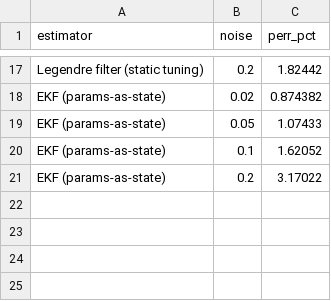
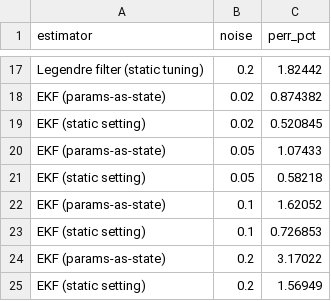
Before and after one commit to ringavirda/science-nonline, a CSV file: packages/dtfit-experimental/experiments/results/21_filter_form/noise_sweep.csv, drawn as a sheet; only a part is shown, gaps mark what is left out.

```diff
--- a/packages/dtfit-experimental/experiments/results/21_filter_form/noise_sweep.csv
+++ b/packages/dtfit-experimental/experiments/results/21_filter_form/noise_sweep.csv
@@ -18,4 +18,8 @@ Legendre filter (static tuning),0.2,1.82442
 EKF (params-as-state),0.02,0.874382
+EKF (static setting),0.02,0.520845
 EKF (params-as-state),0.05,1.07433
+EKF (static setting),0.05,0.58218
 EKF (params-as-state),0.1,1.62052
+EKF (static setting),0.1,0.726853
 EKF (params-as-state),0.2,3.17022
+EKF (static setting),0.2,1.56949
```
Also changed, not shown: packages/dtfit-experimental/experiments/results/21_filter_form/anomaly_sweep.csv, packages/dtfit-experimental/experiments/results/21_filter_form/dropout_sweep.csv, 6 other files.
